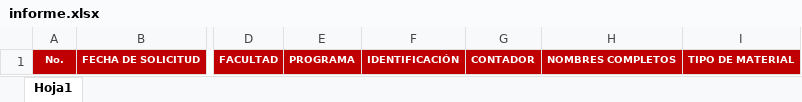
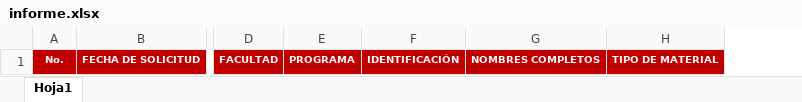
Before and after one commit to albecor/Produccion-intelectual-docentes-USCO, an Excel workbook: src/public/xlsx/informe.xlsx, sheet Hoja1, drawn as a sheet; only a part is shown, gaps mark what is left out; values as stored, in another font and other column widths than the file's, no borders; the diff names each change by its address in the sheet, - before the commit and + after, or states it on an @@ line.

Commit message:
update Columns Informe.xlsx

```diff
--- a/src/public/xlsx/informe.xlsx (sheet Hoja1)
+++ b/src/public/xlsx/informe.xlsx (sheet Hoja1)
-column G, row 1: CONTADOR
```
Also changed, not shown: src/public/xlsx/informe2.xlsx, 2 other files.
